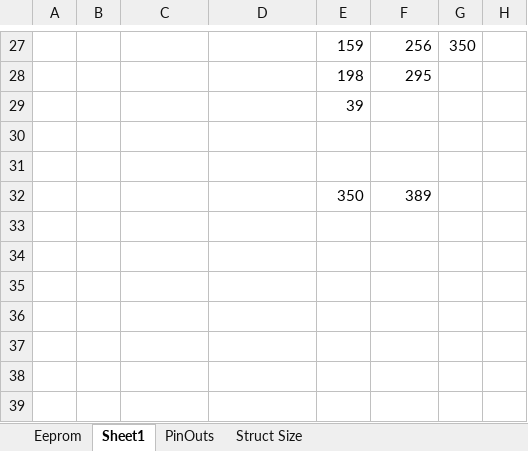
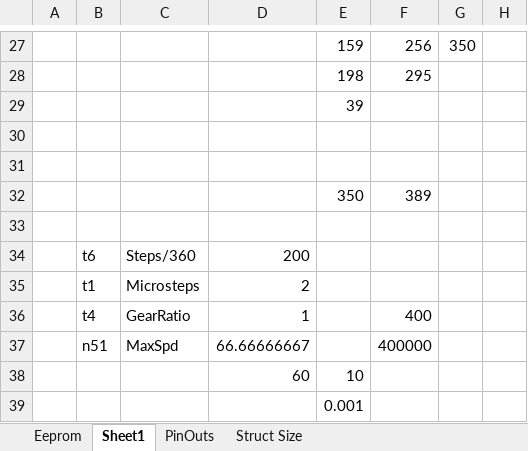
Before and after one commit to elfren/RoseEngine_SpindleAndAxis, an Excel workbook: Nextion/EEPROM_settings_N15.xlsx, sheet Sheet1, drawn as a sheet; only a part is shown, gaps mark what is left out; values as stored, in another font and other column widths than the file's, no borders; the diff names each change by its address in the sheet, - before the commit and + after, or states it on an @@ line.

```diff
--- a/Nextion/EEPROM_settings_N15.xlsx (sheet Sheet1)
+++ b/Nextion/EEPROM_settings_N15.xlsx (sheet Sheet1)
+row 33: (empty)
+row 34:  | t6 | Steps/360 | 200
+row 35:  | t1 | Microsteps | 2
+row 36:  | t4 | GearRatio | 1 |  | 400
+row 37:  | n51 | MaxSpd | 66.66666667 |  | 400000
+row 38:  |  |  | 60 | 10
+row 39:  |  |  |  | 0.001
```
Also changed, not shown: sheet Eeprom, formulas that keep their value, 2 other files.
